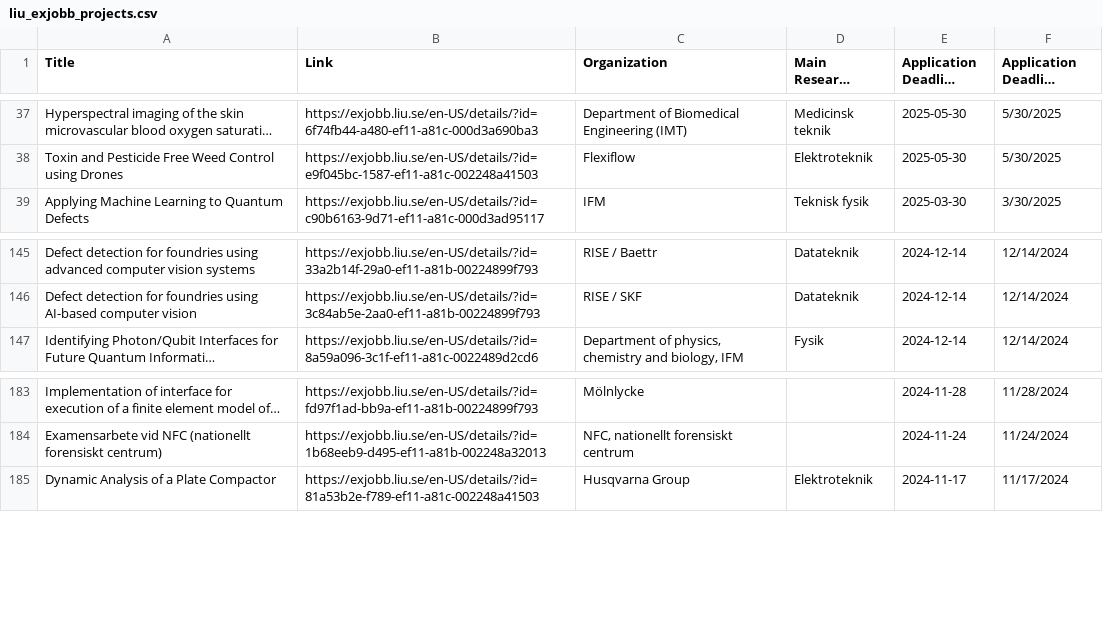
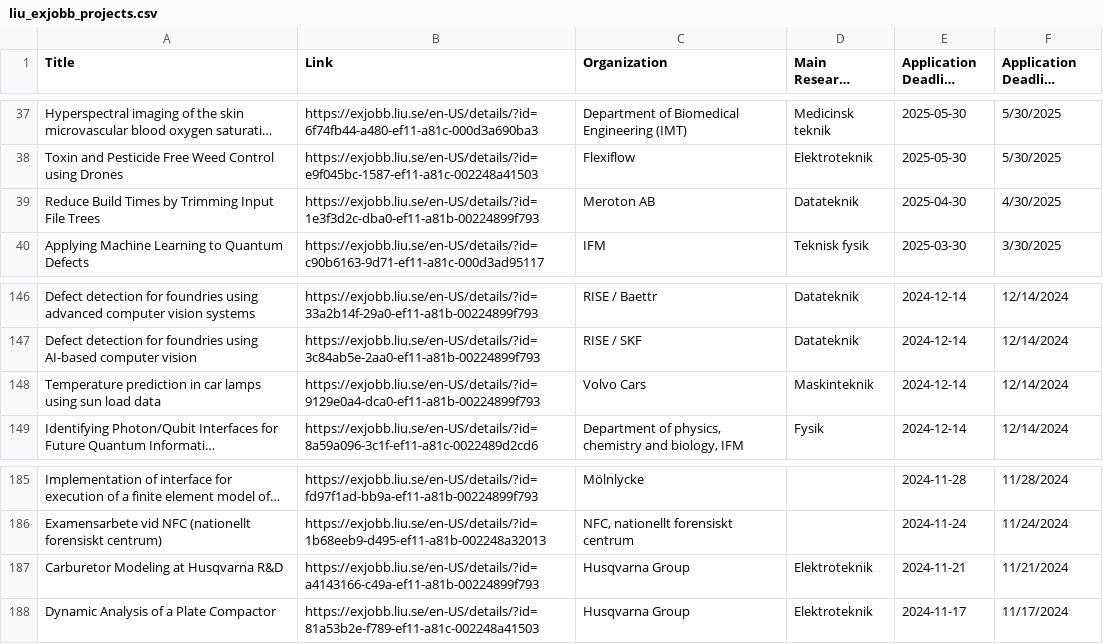
Before and after one commit to Qervas/exjobb, a CSV file: data/liu_exjobb_projects.csv, drawn as a sheet; only a part is shown, gaps mark what is left out; long unchanged cells end in …; the diff names each change by its address in the sheet, - before the commit and + after, or states it on an @@ line.

```diff
--- a/data/liu_exjobb_projects.csv
+++ b/data/liu_exjobb_projects.csv
+row 39: Reduce Build Times by Trimming Input File Trees | https://exjobb.liu.se/en-US/details/?id=1e3f3d2c-dba0-ef11-a81b-00224899f793 | Meroton AB | Datateknik | 2025-04-30 | 4/30/2025
+row 148: Temperature prediction in car lamps using sun load data | https://exjobb.liu.se/en-US/details/?id=9129e0a4-dca0-ef11-a81b-00224899f793 | Volvo Cars | Maskinteknik | 2024-12-14 | 12/14/2024
+row 187: Carburetor Modeling at Husqvarna R&D | https://exjobb.liu.se/en-US/details/?id=a4143166-c49a-ef11-a81b-00224899f793 | Husqvarna Group | Elektroteknik | 2024-11-21 | 11/21/2024
```
Also changed, not shown: data/kth_exjobb_projects.csv, 1 other file.
